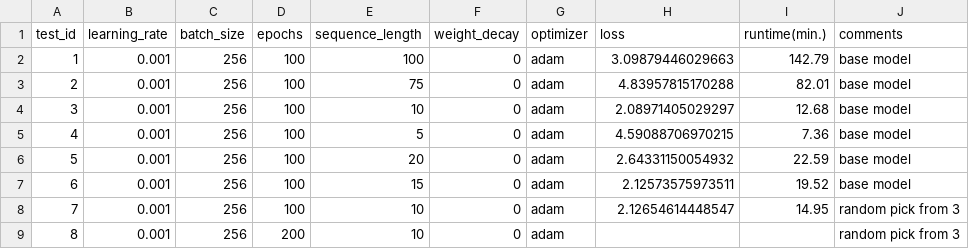
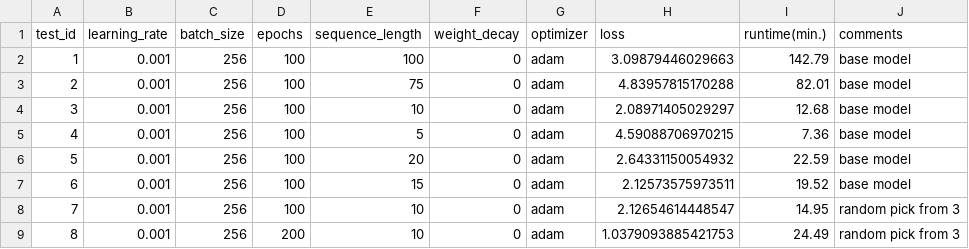
Before and after one commit to Xritsos/Music_gen, a CSV file: tests.csv, drawn as a sheet.

Commit message:
test_8

```diff
--- a/tests.csv
+++ b/tests.csv
@@ -8,2 +8,2 @@ test_id,learning_rate,batch_size,epochs,sequence_length,weight_decay,optimizer,l
 7,0.001,256,100,10,0,adam,2.12654614448547,14.95,random pick from 3
-8,0.001,256,200,10,0,adam,,,random pick from 3
+8,0.001,256,200,10,0,adam,1.0379093885421753,24.49,random pick from 3
```
Also changed, not shown: 4 other files.
